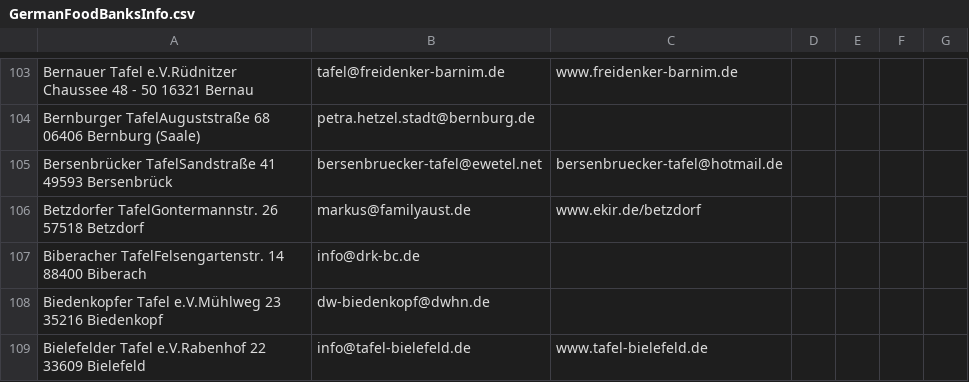
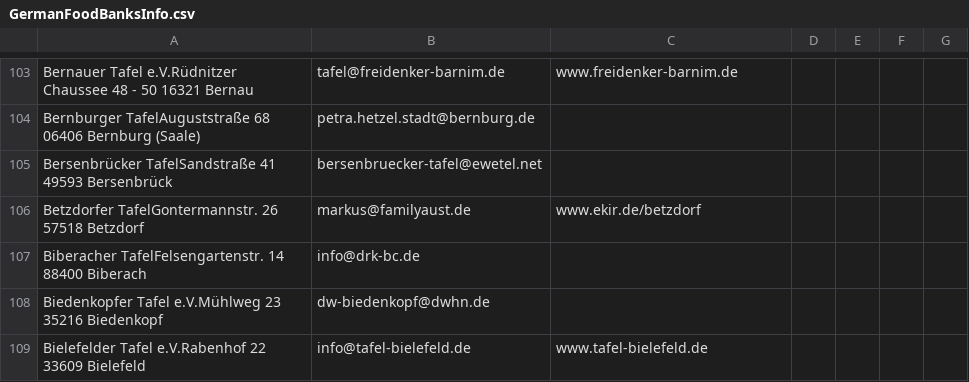
Before and after one commit to WS-Alperen/WS, a CSV file: GermanFoodBanksInfo.csv, drawn as a sheet; only a part is shown, gaps mark what is left out.

Commit message:
Update GermanFoodBanksInfo.csv

```diff
--- a/GermanFoodBanksInfo.csv
+++ b/GermanFoodBanksInfo.csv
@@ -104,3 +104,3 @@ Bernauer Tafel e.V.Rüdnitzer Chaussee 48 - 50 16321 Bernau ,tafel@freidenker-ba
 Bernburger TafelAuguststraße 68 06406 Bernburg (Saale) ,petra.hetzel.stadt@bernburg.de,
-Bersenbrücker TafelSandstraße 41 49593 Bersenbrück ,bersenbruecker-tafel@ewetel.net, bersenbruecker-tafel@hotmail.de,
+Bersenbrücker TafelSandstraße 41 49593 Bersenbrück ,bersenbruecker-tafel@ewetel.net
 Betzdorfer TafelGontermannstr. 26 57518 Betzdorf ,markus@familyaust.de,www.ekir.de/betzdorf
```
